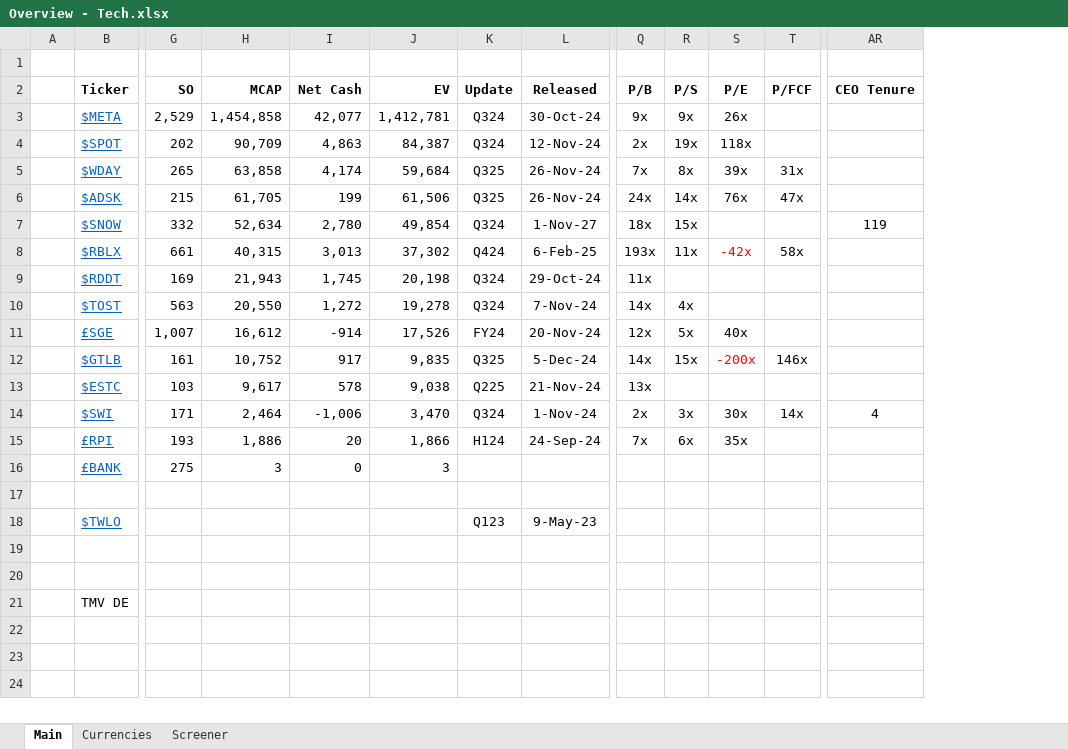
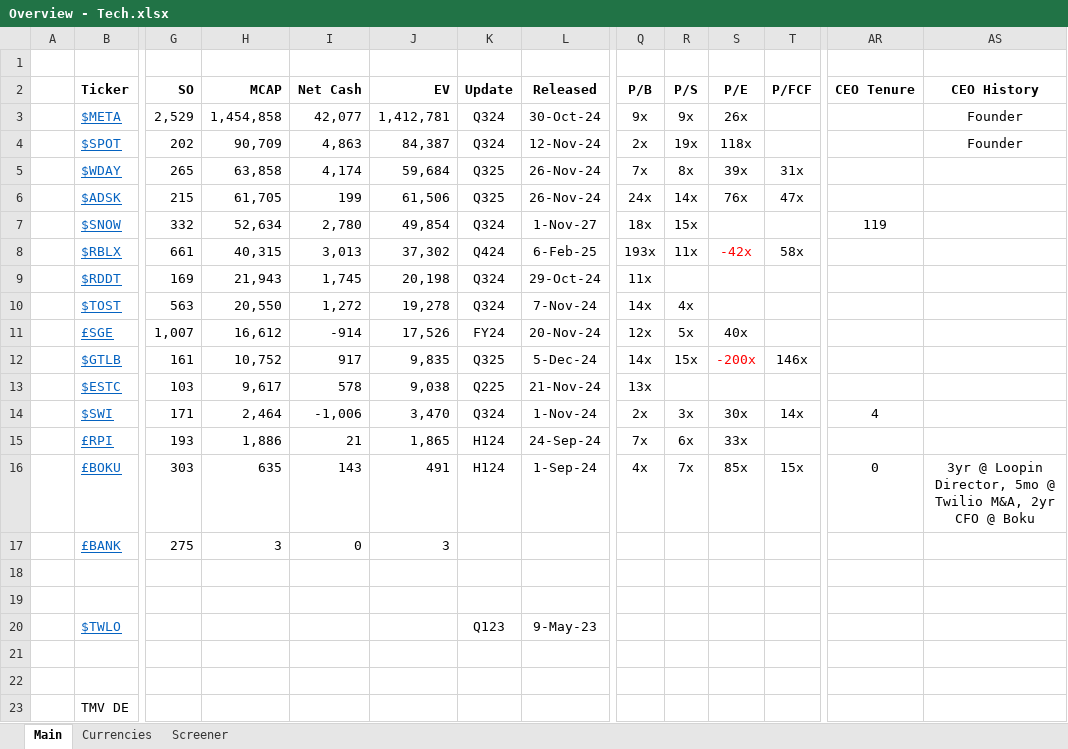
Before and after one commit to Charlie-Hill/Financial-Models, an Excel workbook: Overview - Tech.xlsx, sheet Main, drawn as a sheet; only a part is shown, gaps mark what is left out; values as stored, in another font and other column widths than the file's, no borders; conditional formats not drawn; rows hold the shown columns only; the diff names each change by its address in the sheet, - before the commit and + after, or states it on an @@ line.

Commit message:
Start £BOKU

```diff
--- a/Overview - Tech.xlsx (sheet Main)
+++ b/Overview - Tech.xlsx (sheet Main)
+column AS (CEO History), rows 3-4: Founder | Founder
-I15 (Net Cash): 20
+I15 (Net Cash): 21
-J15 (EV): 1,866
+J15 (EV): 1,865
-S15 (P/E): 35x
+S15 (P/E): 33x
+row 16:  | £BOKU | 303 | 635 | 143 | 491 | H124 | 1-Sep-24 | 4x | 7x | 85x | 15x | 0 | 3yr @ Loopin Director, 5mo @ Twilio M&A, 2yr CFO @ Boku
+row 18: (empty)
```
Also changed, not shown: formulas that keep their value, £RPI.xlsx, 1 other file.
